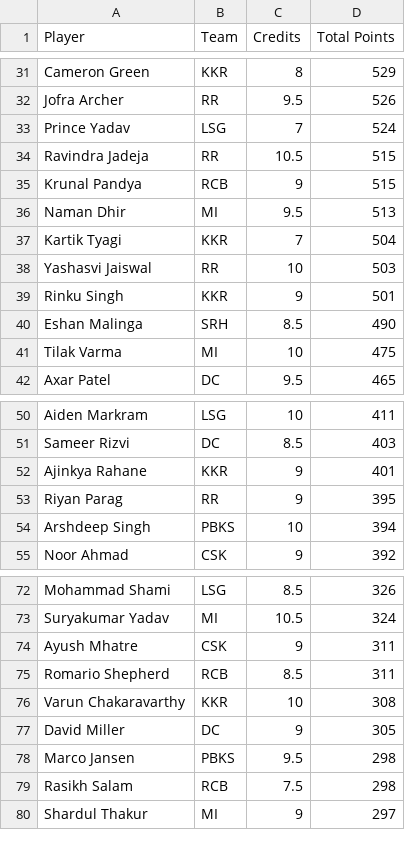
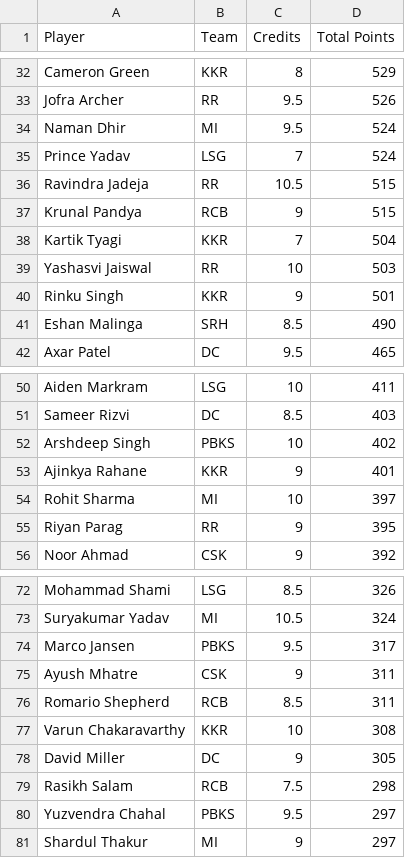
Before and after one commit to Malyala-Meghamsh/ipl-fantasy-league, a CSV file: ipl_fantasy_stats.csv, drawn as a sheet; only a part is shown, gaps mark what is left out; the diff covers the shown part only.

```diff
--- a/ipl_fantasy_stats.csv
+++ b/ipl_fantasy_stats.csv
@@ -32,2 +33,3 @@ Cameron Green,KKR,8,529
 Jofra Archer,RR,9.5,526
+Naman Dhir,MI,9.5,524
 Prince Yadav,LSG,7,524
@@ -35,3 +37,2 @@ Ravindra Jadeja,RR,10.5,515
 Krunal Pandya,RCB,9,515
-Naman Dhir,MI,9.5,513
 Kartik Tyagi,KKR,7,504
@@ -40,3 +41,2 @@ Rinku Singh,KKR,9,501
 Eshan Malinga,SRH,8.5,490
-Tilak Varma,MI,10,475
 Axar Patel,DC,9.5,465
@@ -51,5 +51,6 @@ Aiden Markram,LSG,10,411
 Sameer Rizvi,DC,8.5,403
+Arshdeep Singh,PBKS,10,402
 Ajinkya Rahane,KKR,9,401
+Rohit Sharma,MI,10,397
 Riyan Parag,RR,9,395
-Arshdeep Singh,PBKS,10,394
 Noor Ahmad,CSK,9,392
@@ -73,2 +73,3 @@ Mohammad Shami,LSG,8.5,326
 Suryakumar Yadav,MI,10.5,324
+Marco Jansen,PBKS,9.5,317
 Ayush Mhatre,CSK,9,311
@@ -77,4 +78,4 @@ Varun Chakaravarthy,KKR,10,308
 David Miller,DC,9,305
-Marco Jansen,PBKS,9.5,298
 Rasikh Salam,RCB,7.5,298
+Yuzvendra Chahal,PBKS,9.5,297
 Shardul Thakur,MI,9,297
```
Also changed, not shown: 5 added rows, 6 removed rows and 2 edited cells elsewhere in this file, ipl_fantasy_stats_2026-05-14.csv, ranking_history.csv, 1 other file.
